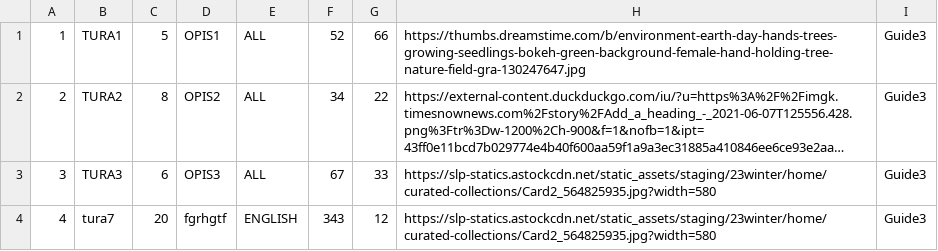
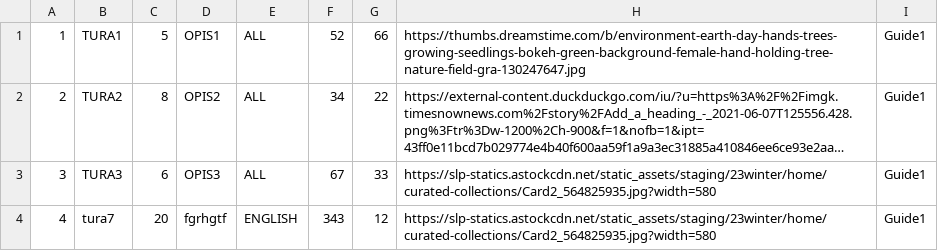
Before and after one commit to sirarmilos/sims_turizam, a CSV file: InitialProject/InitialProject/Resources/Data/tours.csv, drawn as a sheet; long unchanged cells end in …; the diff names each change by its address in the sheet, - before the commit and + after, or states it on an @@ line.

```diff
--- a/InitialProject/InitialProject/Resources/Data/tours.csv
+++ b/InitialProject/InitialProject/Resources/Data/tours.csv
-I1:I4: Guide3
+I1:I4: Guide1
```
Also changed, not shown: InitialProject/InitialProject/Resources/Data/reservatedtours.csv, 3 other files.
